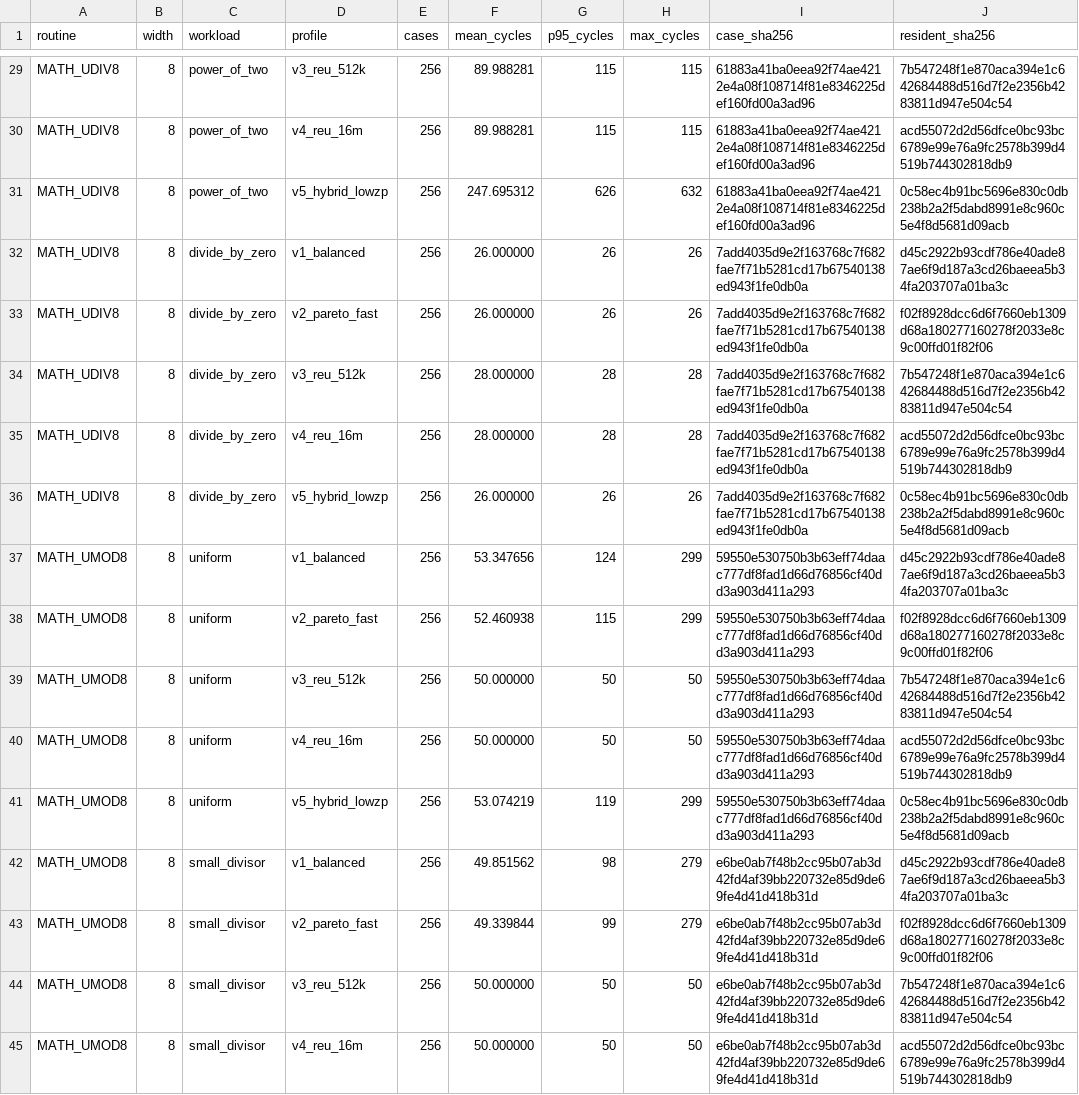
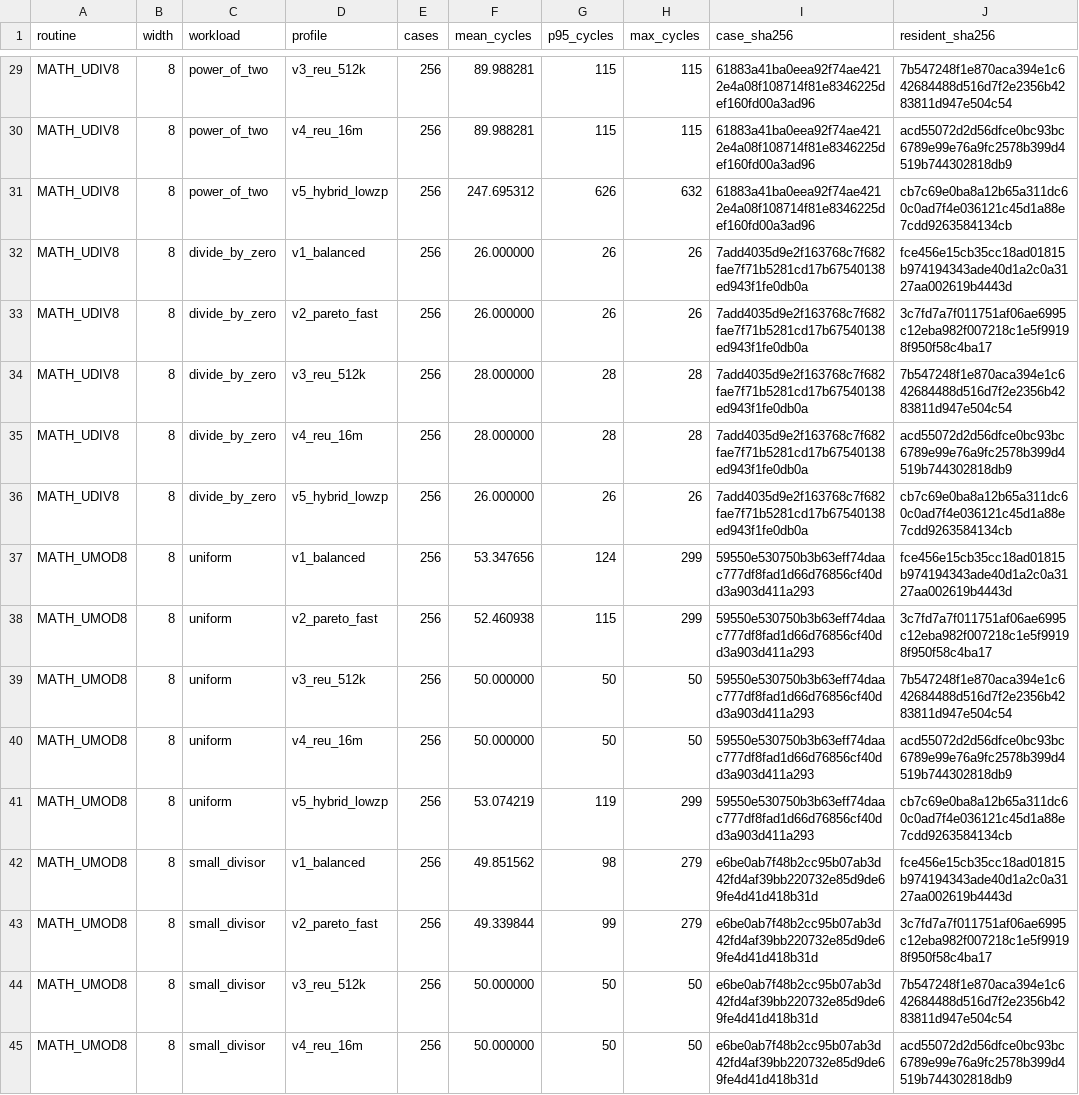
Before and after one commit to floppyrom/C64-Math-Library, a CSV file: benchmarks/ISSUE39_UNSIGNED_SMALL_WORKLOAD_AUDIT.csv, drawn as a sheet; only a part is shown, gaps mark what is left out; the diff covers the shown part only.

```diff
--- a/benchmarks/ISSUE39_UNSIGNED_SMALL_WORKLOAD_AUDIT.csv
+++ b/benchmarks/ISSUE39_UNSIGNED_SMALL_WORKLOAD_AUDIT.csv
@@ -30,15 +30,15 @@ MATH_UDIV8,8,power_of_two,v3_reu_512k,256,89.988281,115,115,61883a41ba0eea92f74a
 MATH_UDIV8,8,power_of_two,v4_reu_16m,256,89.988281,115,115,61883a41ba0eea92f74ae4212e4a08f108714f81e8346225def160fd00a3ad96,acd55072d2d56dfce0bc93bc6789e99e76a9fc2578b399d4519b744302818db9
-MATH_UDIV8,8,power_of_two,v5_hybrid_lowzp,256,247.695312,626,632,61883a41ba0eea92f74ae4212e4a08f108714f81e8346225def160fd00a3ad96,0c58ec4b91bc5696e830c0db238b2a2f5dabd8991e8c960c5e4f8d5681d09acb
-MATH_UDIV8,8,divide_by_zero,v1_balanced,256,26.000000,26,26,7add4035d9e2f163768c7f682fae7f71b5281cd17b67540138ed943f1fe0db0a,d45c2922b93cdf786e40ade87ae6f9d187a3cd26baeea5b34fa203707a01ba3c
-MATH_UDIV8,8,divide_by_zero,v2_pareto_fast,256,26.000000,26,26,7add4035d9e2f163768c7f682fae7f71b5281cd17b67540138ed943f1fe0db0a,f02f8928dcc6d6f7660eb1309d68a180277160278f2033e8c9c00ffd01f82f06
+MATH_UDIV8,8,power_of_two,v5_hybrid_lowzp,256,247.695312,626,632,61883a41ba0eea92f74ae4212e4a08f108714f81e8346225def160fd00a3ad96,cb7c69e0ba8a12b65a311dc60c0ad7f4e036121c45d1a88e7cdd9263584134cb
+MATH_UDIV8,8,divide_by_zero,v1_balanced,256,26.000000,26,26,7add4035d9e2f163768c7f682fae7f71b5281cd17b67540138ed943f1fe0db0a,fce456e15cb35cc18ad01815b974194343ade40d1a2c0a3127aa002619b4443d
+MATH_UDIV8,8,divide_by_zero,v2_pareto_fast,256,26.000000,26,26,7add4035d9e2f163768c7f682fae7f71b5281cd17b67540138ed943f1fe0db0a,3c7fd7a7f011751af06ae6995c12eba982f007218c1e5f99198f950f58c4ba17
 MATH_UDIV8,8,divide_by_zero,v3_reu_512k,256,28.000000,28,28,7add4035d9e2f163768c7f682fae7f71b5281cd17b67540138ed943f1fe0db0a,7b547248f1e870aca394e1c642684488d516d7f2e2356b4283811d947e504c54
 MATH_UDIV8,8,divide_by_zero,v4_reu_16m,256,28.000000,28,28,7add4035d9e2f163768c7f682fae7f71b5281cd17b67540138ed943f1fe0db0a,acd55072d2d56dfce0bc93bc6789e99e76a9fc2578b399d4519b744302818db9
-MATH_UDIV8,8,divide_by_zero,v5_hybrid_lowzp,256,26.000000,26,26,7add4035d9e2f163768c7f682fae7f71b5281cd17b67540138ed943f1fe0db0a,0c58ec4b91bc5696e830c0db238b2a2f5dabd8991e8c960c5e4f8d5681d09acb
-MATH_UMOD8,8,uniform,v1_balanced,256,53.347656,124,299,59550e530750b3b63eff74daac777df8fad1d66d76856cf40dd3a903d411a293,d45c2922b93cdf786e40ade87ae6f9d187a3cd26baeea5b34fa203707a01ba3c
-MATH_UMOD8,8,uniform,v2_pareto_fast,256,52.460938,115,299,59550e530750b3b63eff74daac777df8fad1d66d76856cf40dd3a903d411a293,f02f8928dcc6d6f7660eb1309d68a180277160278f2033e8c9c00ffd01f82f06
+MATH_UDIV8,8,divide_by_zero,v5_hybrid_lowzp,256,26.000000,26,26,7add4035d9e2f163768c7f682fae7f71b5281cd17b67540138ed943f1fe0db0a,cb7c69e0ba8a12b65a311dc60c0ad7f4e036121c45d1a88e7cdd9263584134cb
+MATH_UMOD8,8,uniform,v1_balanced,256,53.347656,124,299,59550e530750b3b63eff74daac777df8fad1d66d76856cf40dd3a903d411a293,fce456e15cb35cc18ad01815b974194343ade40d1a2c0a3127aa002619b4443d
+MATH_UMOD8,8,uniform,v2_pareto_fast,256,52.460938,115,299,59550e530750b3b63eff74daac777df8fad1d66d76856cf40dd3a903d411a293,3c7fd7a7f011751af06ae6995c12eba982f007218c1e5f99198f950f58c4ba17
 MATH_UMOD8,8,uniform,v3_reu_512k,256,50.000000,50,50,59550e530750b3b63eff74daac777df8fad1d66d76856cf40dd3a903d411a293,7b547248f1e870aca394e1c642684488d516d7f2e2356b4283811d947e504c54
 MATH_UMOD8,8,uniform,v4_reu_16m,256,50.000000,50,50,59550e530750b3b63eff74daac777df8fad1d66d76856cf40dd3a903d411a293,acd55072d2d56dfce0bc93bc6789e99e76a9fc2578b399d4519b744302818db9
-MATH_UMOD8,8,uniform,v5_hybrid_lowzp,256,53.074219,119,299,59550e530750b3b63eff74daac777df8fad1d66d76856cf40dd3a903d411a293,0c58ec4b91bc5696e830c0db238b2a2f5dabd8991e8c960c5e4f8d5681d09acb
-MATH_UMOD8,8,small_divisor,v1_balanced,256,49.851562,98,279,e6be0ab7f48b2cc95b07ab3d42fd4af39bb220732e85d9de69fe4d41d418b31d,d45c2922b93cdf786e40ade87ae6f9d187a3cd26baeea5b34fa203707a01ba3c
-MATH_UMOD8,8,small_divisor,v2_pareto_fast,256,49.339844,99,279,e6be0ab7f48b2cc95b07ab3d42fd4af39bb220732e85d9de69fe4d41d418b31d,f02f8928dcc6d6f7660eb1309d68a180277160278f2033e8c9c00ffd01f82f06
+MATH_UMOD8,8,uniform,v5_hybrid_lowzp,256,53.074219,119,299,59550e530750b3b63eff74daac777df8fad1d66d76856cf40dd3a903d411a293,cb7c69e0ba8a12b65a311dc60c0ad7f4e036121c45d1a88e7cdd9263584134cb
+MATH_UMOD8,8,small_divisor,v1_balanced,256,49.851562,98,279,e6be0ab7f48b2cc95b07ab3d42fd4af39bb220732e85d9de69fe4d41d418b31d,fce456e15cb35cc18ad01815b974194343ade40d1a2c0a3127aa002619b4443d
+MATH_UMOD8,8,small_divisor,v2_pareto_fast,256,49.339844,99,279,e6be0ab7f48b2cc95b07ab3d42fd4af39bb220732e85d9de69fe4d41d418b31d,3c7fd7a7f011751af06ae6995c12eba982f007218c1e5f99198f950f58c4ba17
 MATH_UMOD8,8,small_divisor,v3_reu_512k,256,50.000000,50,50,e6be0ab7f48b2cc95b07ab3d42fd4af39bb220732e85d9de69fe4d41d418b31d,7b547248f1e870aca394e1c642684488d516d7f2e2356b4283811d947e504c54
```
Also changed, not shown: 117 edited cells elsewhere in this file, 4 other files.
